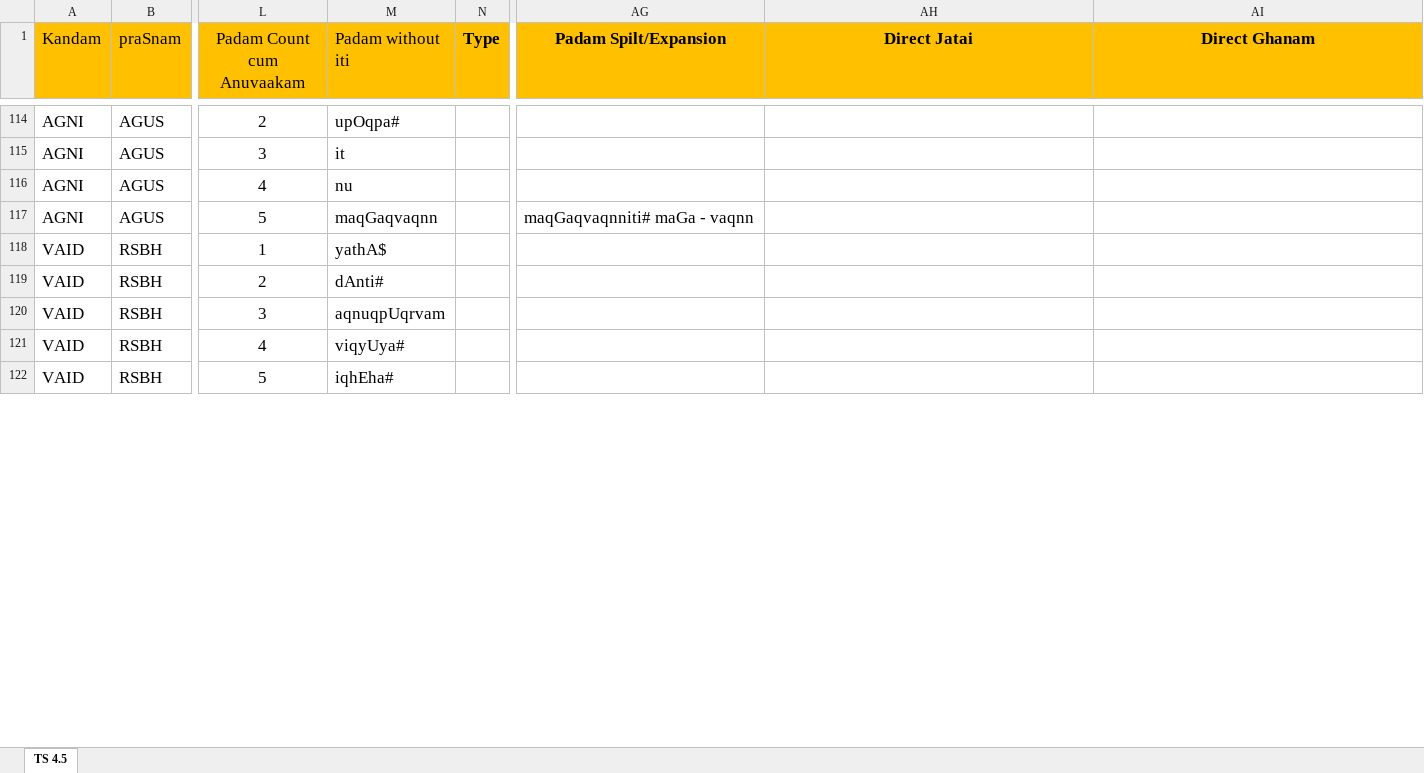
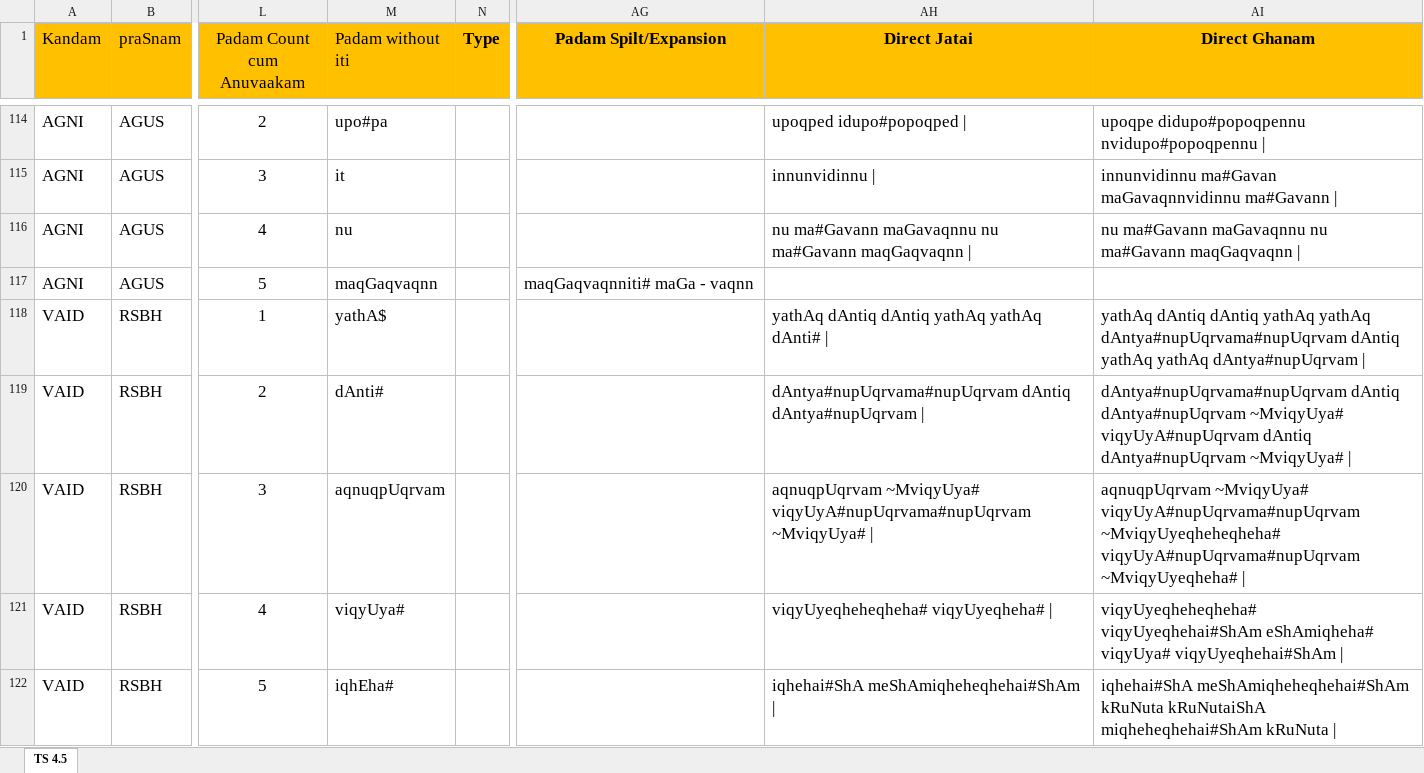
Before and after one commit to KYVeda/texts, an Excel workbook: TS Jatai Working/Padam Input Template.xlsx, sheet TS 4.5, drawn as a sheet; only a part is shown, gaps mark what is left out; values as stored, in another font and other column widths than the file's, no borders; the diff covers the shown part only; the diff names each change by its address in the sheet, - before the commit and + after, or states it on an @@ line.

Commit message:
Jatai Working edits 26/05/2020

```diff
--- a/TS Jatai Working/Padam Input Template.xlsx (sheet TS 4.5)
+++ b/TS Jatai Working/Padam Input Template.xlsx (sheet TS 4.5)
-M114 (Padam without iti): upOqpa#
+M114 (Padam without iti): upo#pa
-AH114 (Direct Jatai): (empty)
+AH114 (Direct Jatai): upoqped idupo#popoqped |
-AI114 (Direct Ghanam): (empty)
+AI114 (Direct Ghanam): upoqpe didupo#popoqpennu nvidupo#popoqpennu |
-AH115 (Direct Jatai): (empty)
+AH115 (Direct Jatai): innunvidinnu |
-AI115 (Direct Ghanam): (empty)
+AI115 (Direct Ghanam): innunvidinnu ma#Gavan maGavaqnnvidinnu ma#Gavann |
-AH116 (Direct Jatai): (empty)
+AH116 (Direct Jatai): nu ma#Gavann maGavaqnnu nu ma#Gavann maqGaqvaqnn |
-AI116 (Direct Ghanam): (empty)
+AI116 (Direct Ghanam): nu ma#Gavann maGavaqnnu nu ma#Gavann maqGaqvaqnn |
-AH118 (Direct Jatai): (empty)
+AH118 (Direct Jatai): yathAq dAntiq dAntiq yathAq yathAq dAnti# |
-AI118 (Direct Ghanam): (empty)
+AI118 (Direct Ghanam): yathAq dAntiq dAntiq yathAq yathAq dAntya#nupUqrvama#nupUqrvam dAntiq yathAq yathAq dAntya#nupUqrvam |
-AH119 (Direct Jatai): (empty)
+AH119 (Direct Jatai): dAntya#nupUqrvama#nupUqrvam dAntiq dAntya#nupUqrvam |
-AI119 (Direct Ghanam): (empty)
+AI119 (Direct Ghanam): dAntya#nupUqrvama#nupUqrvam dAntiq dAntya#nupUqrvam ~MviqyUya# viqyUyA#nupUqrvam dAntiq dAntya#nupUqrvam ~MviqyUya# |
-AH120 (Direct Jatai): (empty)
+AH120 (Direct Jatai): aqnuqpUqrvam ~MviqyUya# viqyUyA#nupUqrvama#nupUqrvam ~MviqyUya# |
-AI120 (Direct Ghanam): (empty)
+AI120 (Direct Ghanam): aqnuqpUqrvam ~MviqyUya# viqyUyA#nupUqrvama#nupUqrvam ~MviqyUyeqheheqheha# viqyUyA#nupUqrvama#nupUqrvam ~MviqyUyeqheha# |
-AH121 (Direct Jatai): (empty)
+AH121 (Direct Jatai): viqyUyeqheheqheha# viqyUyeqheha# |
-AI121 (Direct Ghanam): (empty)
+AI121 (Direct Ghanam): viqyUyeqheheqheha# viqyUyeqhehai#ShAm eShAmiqheha# viqyUya# viqyUyeqhehai#ShAm |
-AH122 (Direct Jatai): (empty)
+AH122 (Direct Jatai): iqhehai#ShA meShAmiqheheqhehai#ShAm |
-AI122 (Direct Ghanam): (empty)
+AI122 (Direct Ghanam): iqhehai#ShA meShAmiqheheqhehai#ShAm kRuNuta kRuNutaiShA miqheheqhehai#ShAm kRuNuta |
```
Also changed, not shown: other rows of this sheet, formulas that keep their value, TS Jatai Working/Consolidated Jatai and Ghanam Rules.xlsx, 1 other file.
